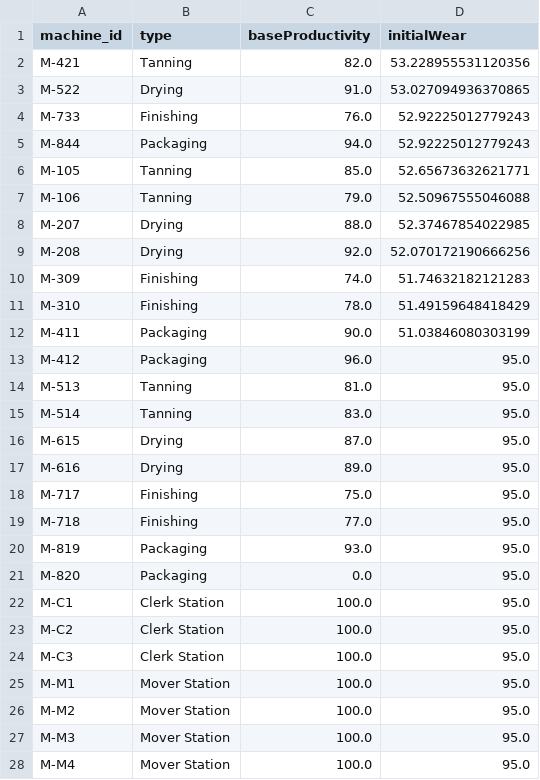
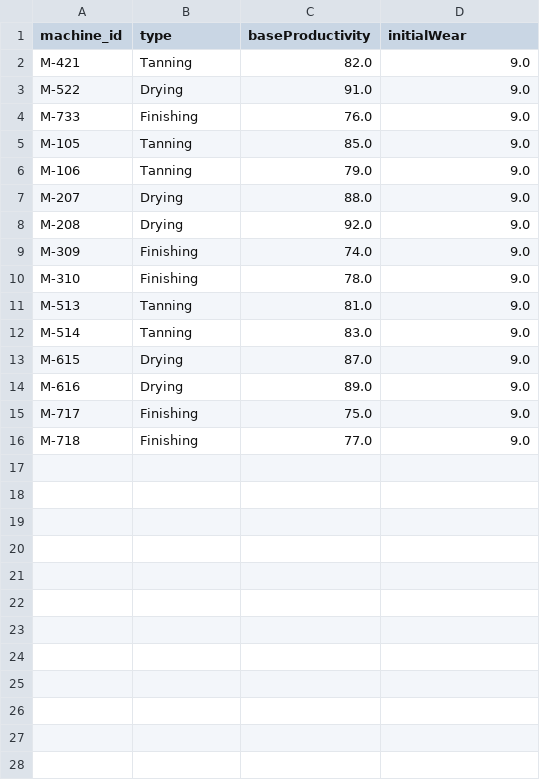
Before and after one commit to Kumaragurubaran2005/Smart_Factory_Management, a CSV file: dataset/machines.csv, drawn as a sheet; only a part is shown; the diff covers the shown part only.

```diff
--- a/dataset/machines.csv
+++ b/dataset/machines.csv
@@ -1,28 +1,16 @@
 machine_id,type,baseProductivity,initialWear
-M-421,Tanning,82.0,53.228955531120356
-M-522,Drying,91.0,53.027094936370865
-M-733,Finishing,76.0,52.92225012779243
-M-844,Packaging,94.0,52.92225012779243
-M-105,Tanning,85.0,52.65673632621771
-M-106,Tanning,79.0,52.50967555046088
-M-207,Drying,88.0,52.37467854022985
-M-208,Drying,92.0,52.070172190666256
-M-309,Finishing,74.0,51.74632182121283
-M-310,Finishing,78.0,51.49159648418429
-M-411,Packaging,90.0,51.03846080303199
-M-412,Packaging,96.0,95.0
-M-513,Tanning,81.0,95.0
-M-514,Tanning,83.0,95.0
-M-615,Drying,87.0,95.0
-M-616,Drying,89.0,95.0
-M-717,Finishing,75.0,95.0
-M-718,Finishing,77.0,95.0
-M-819,Packaging,93.0,95.0
-M-820,Packaging,0.0,95.0
-M-C1,Clerk Station,100.0,95.0
-M-C2,Clerk Station,100.0,95.0
-M-C3,Clerk Station,100.0,95.0
-M-M1,Mover Station,100.0,95.0
-M-M2,Mover Station,100.0,95.0
-M-M3,Mover Station,100.0,95.0
-M-M4,Mover Station,100.0,95.0
+M-421,Tanning,82.0,9.0
+M-522,Drying,91.0,9.0
+M-733,Finishing,76.0,9.0
+M-105,Tanning,85.0,9.0
+M-106,Tanning,79.0,9.0
+M-207,Drying,88.0,9.0
+M-208,Drying,92.0,9.0
+M-309,Finishing,74.0,9.0
+M-310,Finishing,78.0,9.0
+M-513,Tanning,81.0,9.0
+M-514,Tanning,83.0,9.0
+M-615,Drying,87.0,9.0
+M-616,Drying,89.0,9.0
+M-717,Finishing,75.0,9.0
+M-718,Finishing,77.0,9.0
```
Also changed, not shown: 3 removed rows elsewhere in this file, 16 other files.
